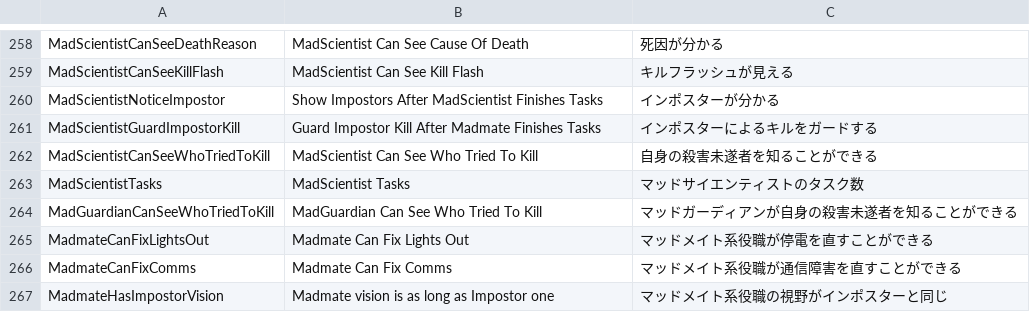
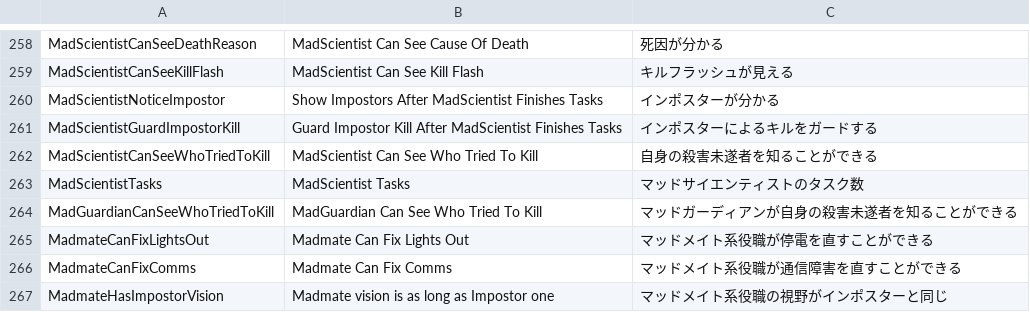
Before and after one commit to Masami4711/TownOfHost, a CSV file: Resources/string.csv, drawn as a sheet; only a part is shown, gaps mark what is left out.

```diff
--- a/Resources/string.csv
+++ b/Resources/string.csv
@@ -260,3 +260,3 @@ MadScientistCanSeeKillFlash,MadScientist Can See Kill Flash,キルフラッシ
 MadScientistNoticeImpostor,Show Impostors After MadScientist Finishes Tasks,インポスターが分かる
-MadScientistGuardImpostorKill,Guard Impostor Kill After Madmate Finishes Tasks,インポスターによるキルをガードする
+MadScientistGuardImpostorKill,Guard Impostor Kill After MadScientist Finishes Tasks,インポスターによるキルをガードする
 MadScientistCanSeeWhoTriedToKill,MadScientist Can See Who Tried To Kill,自身の殺害未遂者を知ることができる
```
Also changed, not shown: 2 other files.
